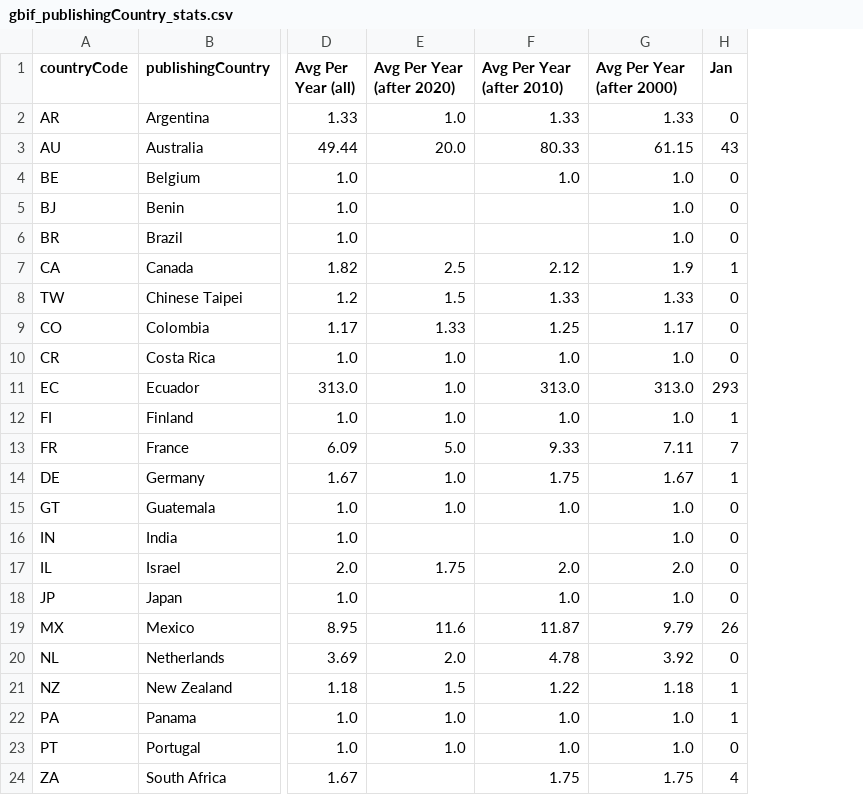
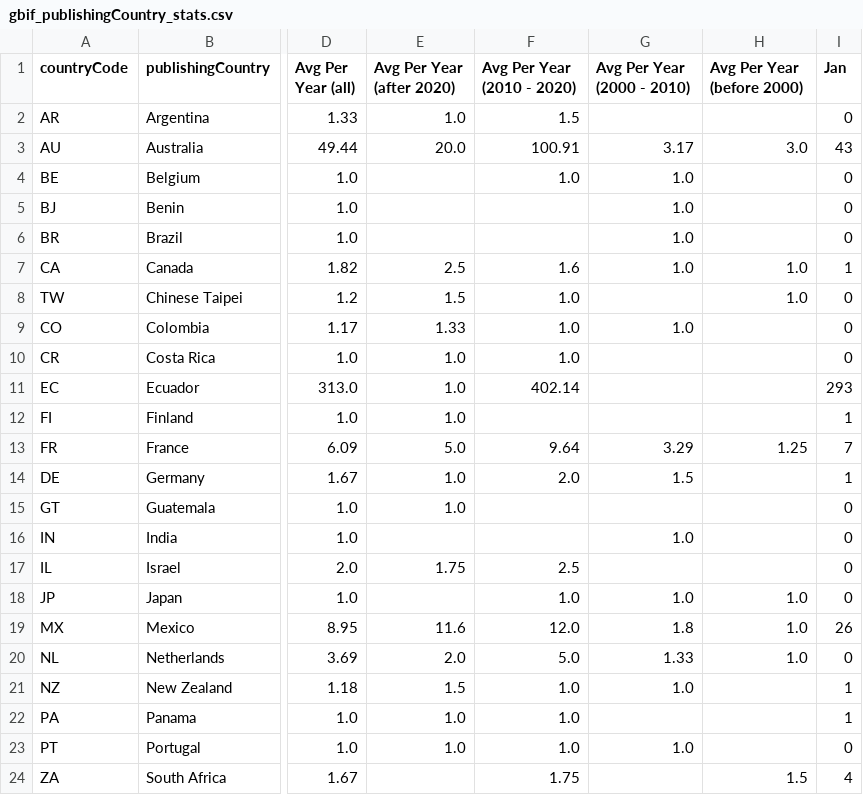
Before and after one commit to aadriien/whale-shark-site, a CSV file: outputs/gbif_publishingCountry_stats.csv, drawn as a sheet; only a part is shown, gaps mark what is left out; the diff covers the shown part only; the diff names each change by its address in the sheet, - before the commit and + after, or states it on an @@ line.

```diff
--- a/outputs/gbif_publishingCountry_stats.csv
+++ b/outputs/gbif_publishingCountry_stats.csv
+column H (Avg Per Year (before 2000)), rows 3-24: 3.0 |  |  |  | 1.0 | 1.0 |  |  |  |  | 1.25 |  |  |  |  | 1.0 | 1.0 | 1.0 |  |  |  | 1.5
-F1: Avg Per Year (after 2010)
+F1: Avg Per Year (2010 - 2020)
-G1: Avg Per Year (after 2000)
+G1: Avg Per Year (2000 - 2010)
-F2 (Avg Per Year (2010 - 2020)): 1.33
+F2 (Avg Per Year (2010 - 2020)): 1.5
-G2 (Avg Per Year (2000 - 2010)): 1.33
+G2 (Avg Per Year (2000 - 2010)): (empty)
-F3 (Avg Per Year (2010 - 2020)): 80.33
+F3 (Avg Per Year (2010 - 2020)): 100.91
-G3 (Avg Per Year (2000 - 2010)): 61.15
+G3 (Avg Per Year (2000 - 2010)): 3.17
-F7 (Avg Per Year (2010 - 2020)): 2.12
+F7 (Avg Per Year (2010 - 2020)): 1.6
-G7 (Avg Per Year (2000 - 2010)): 1.9
+G7 (Avg Per Year (2000 - 2010)): 1.0
-F8 (Avg Per Year (2010 - 2020)): 1.33
+F8 (Avg Per Year (2010 - 2020)): 1.0
-G8 (Avg Per Year (2000 - 2010)): 1.33
+G8 (Avg Per Year (2000 - 2010)): (empty)
-F9 (Avg Per Year (2010 - 2020)): 1.25
+F9 (Avg Per Year (2010 - 2020)): 1.0
-G9 (Avg Per Year (2000 - 2010)): 1.17
+G9 (Avg Per Year (2000 - 2010)): 1.0
-G10 (Avg Per Year (2000 - 2010)): 1.0
+G10 (Avg Per Year (2000 - 2010)): (empty)
-F11 (Avg Per Year (2010 - 2020)): 313.0
+F11 (Avg Per Year (2010 - 2020)): 402.14
-G11 (Avg Per Year (2000 - 2010)): 313.0
+G11 (Avg Per Year (2000 - 2010)): (empty)
-F12 (Avg Per Year (2010 - 2020)): 1.0
+F12 (Avg Per Year (2010 - 2020)): (empty)
-G12 (Avg Per Year (2000 - 2010)): 1.0
+G12 (Avg Per Year (2000 - 2010)): (empty)
-F13 (Avg Per Year (2010 - 2020)): 9.33
+F13 (Avg Per Year (2010 - 2020)): 9.64
-G13 (Avg Per Year (2000 - 2010)): 7.11
+G13 (Avg Per Year (2000 - 2010)): 3.29
-F14 (Avg Per Year (2010 - 2020)): 1.75
+F14 (Avg Per Year (2010 - 2020)): 2.0
-G14 (Avg Per Year (2000 - 2010)): 1.67
+G14 (Avg Per Year (2000 - 2010)): 1.5
-F15 (Avg Per Year (2010 - 2020)): 1.0
+F15 (Avg Per Year (2010 - 2020)): (empty)
-G15 (Avg Per Year (2000 - 2010)): 1.0
+G15 (Avg Per Year (2000 - 2010)): (empty)
-F17 (Avg Per Year (2010 - 2020)): 2.0
+F17 (Avg Per Year (2010 - 2020)): 2.5
-G17 (Avg Per Year (2000 - 2010)): 2.0
+G17 (Avg Per Year (2000 - 2010)): (empty)
-F19 (Avg Per Year (2010 - 2020)): 11.87
+F19 (Avg Per Year (2010 - 2020)): 12.0
-G19 (Avg Per Year (2000 - 2010)): 9.79
+G19 (Avg Per Year (2000 - 2010)): 1.8
-F20 (Avg Per Year (2010 - 2020)): 4.78
+F20 (Avg Per Year (2010 - 2020)): 5.0
-G20 (Avg Per Year (2000 - 2010)): 3.92
+G20 (Avg Per Year (2000 - 2010)): 1.33
-F21 (Avg Per Year (2010 - 2020)): 1.22
+F21 (Avg Per Year (2010 - 2020)): 1.0
-G21 (Avg Per Year (2000 - 2010)): 1.18
+G21 (Avg Per Year (2000 - 2010)): 1.0
-G22 (Avg Per Year (2000 - 2010)): 1.0
+G22 (Avg Per Year (2000 - 2010)): (empty)
-G24 (Avg Per Year (2000 - 2010)): 1.75
+G24 (Avg Per Year (2000 - 2010)): (empty)
```
Also changed, not shown: 11 edited cells elsewhere in this file, outputs/gbif_continent_stats.csv, outputs/gbif_country_stats.csv, 1 other file.
